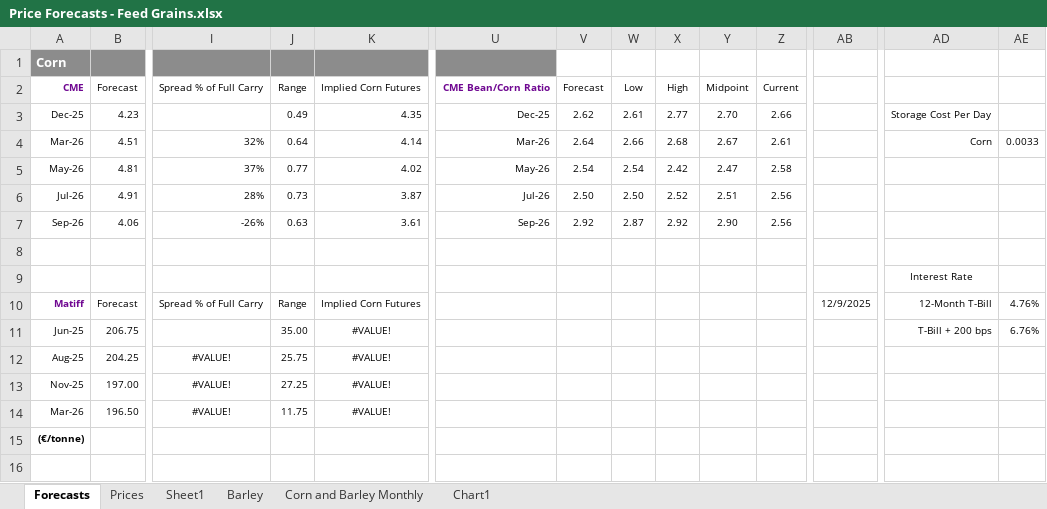
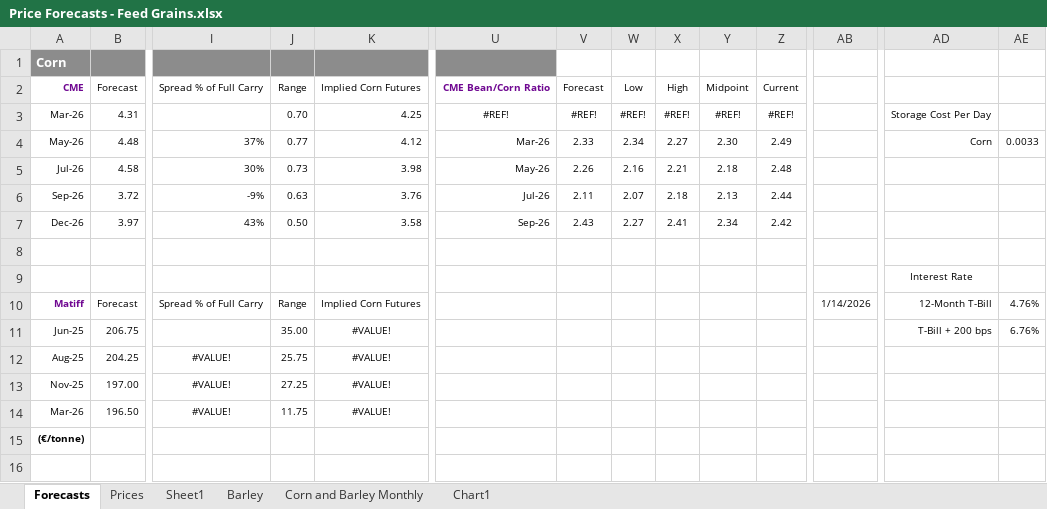
Before and after one commit to torealden/RLC-Agent, an Excel workbook: Models/Feed Grains/Price Forecasts - Feed Grains.xlsx, sheet Forecasts, drawn as a sheet; only a part is shown, gaps mark what is left out; values as stored, in another font and other column widths than the file's, no borders; charts and pictures not drawn; removed rows and columns are numbered as before the commit, all else as after; rows hold the shown columns only; the diff names each change by its address in the sheet, - before the commit and + after, or states it on an @@ line.

```diff
--- a/Models/Feed Grains/Price Forecasts - Feed Grains.xlsx (sheet Forecasts)
+++ b/Models/Feed Grains/Price Forecasts - Feed Grains.xlsx (sheet Forecasts)
-row 3: Dec-25 | 4.23 |  | 0.49 | 4.35 | Dec-25 | 2.62 | 2.61 | 2.77 | 2.70 | 2.66 |  | Storage Cost Per Day
-row 4: Mar-26 | 4.51 | 32% | 0.64 | 4.14 | Mar-26 | 2.64 | 2.66 | 2.68 | 2.67 | 2.61 |  | Corn | 0.0033
-row 5: May-26 | 4.81 | 37% | 0.77 | 4.02 | May-26 | 2.54 | 2.54 | 2.42 | 2.47 | 2.58
-row 6: Jul-26 | 4.91 | 28% | 0.73 | 3.87 | Jul-26 | 2.50 | 2.50 | 2.52 | 2.51 | 2.56
-row 7: Sep-26 | 4.06 | -26% | 0.63 | 3.61 | Sep-26 | 2.92 | 2.87 | 2.92 | 2.90 | 2.56
+row 3: Mar-26 | 4.31 |  | 0.70 | 4.25 | #REF! | #REF! | #REF! | #REF! | #REF! | #REF! |  | Storage Cost Per Day
+row 4: May-26 | 4.48 | 37% | 0.77 | 4.12 | Mar-26 | 2.33 | 2.34 | 2.27 | 2.30 | 2.49 |  | Corn | 0.0033
+row 5: Jul-26 | 4.58 | 30% | 0.73 | 3.98 | May-26 | 2.26 | 2.16 | 2.21 | 2.18 | 2.48
+row 6: Sep-26 | 3.72 | -9% | 0.63 | 3.76 | Jul-26 | 2.11 | 2.07 | 2.18 | 2.13 | 2.44
+row 7: Dec-26 | 3.97 | 43% | 0.50 | 3.58 | Sep-26 | 2.43 | 2.27 | 2.41 | 2.34 | 2.42
-AB10: 12/9/2025
+AB10: 1/14/2026
```
Also changed, not shown: sheet Prices, charts or pictures, Models/Feed Grains/US Feed Grain Balance Sheets (Tore Alden's conflicted copy 2025-10-01).xlsx, 1 other file.
